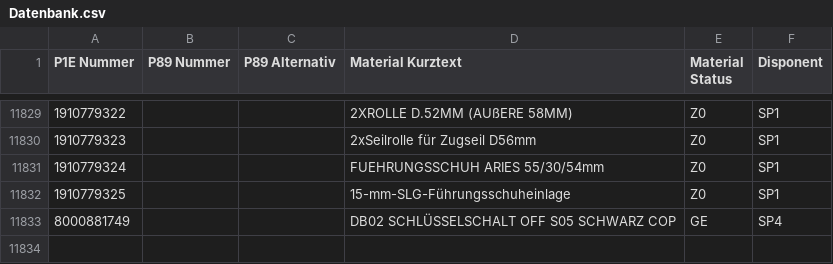
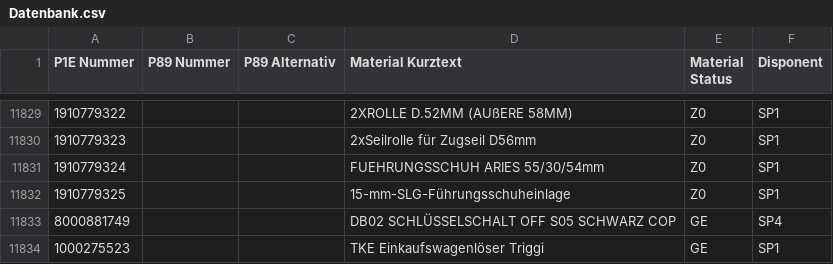
Before and after one commit to Waly1981/ETK_mini, a CSV file: Datenbank.csv, drawn as a sheet; only a part is shown, gaps mark what is left out; the diff names each change by its address in the sheet, - before the commit and + after, or states it on an @@ line.

Commit message:
10.11.2026 - 17:15:06 Uhr

```diff
--- a/Datenbank.csv
+++ b/Datenbank.csv
+row 11834: 1000275523 |  |  | TKE Einkaufswagenlöser Triggi | GE | SP1
```
